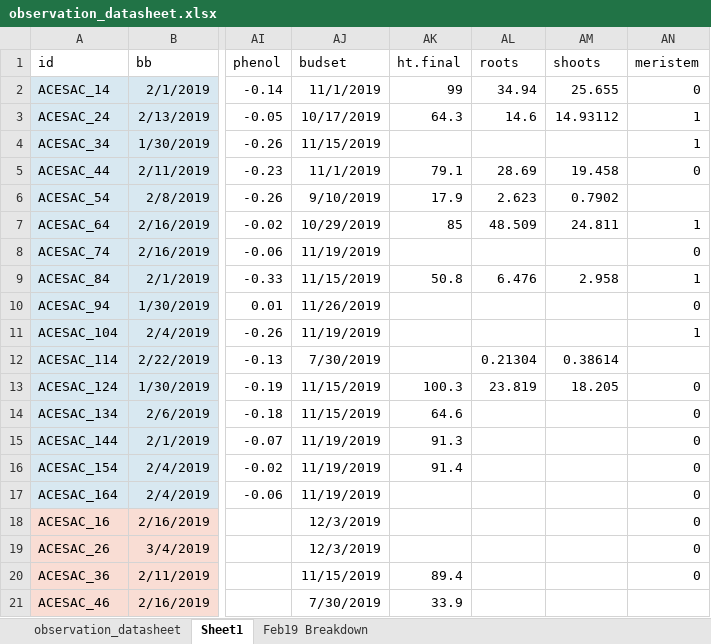
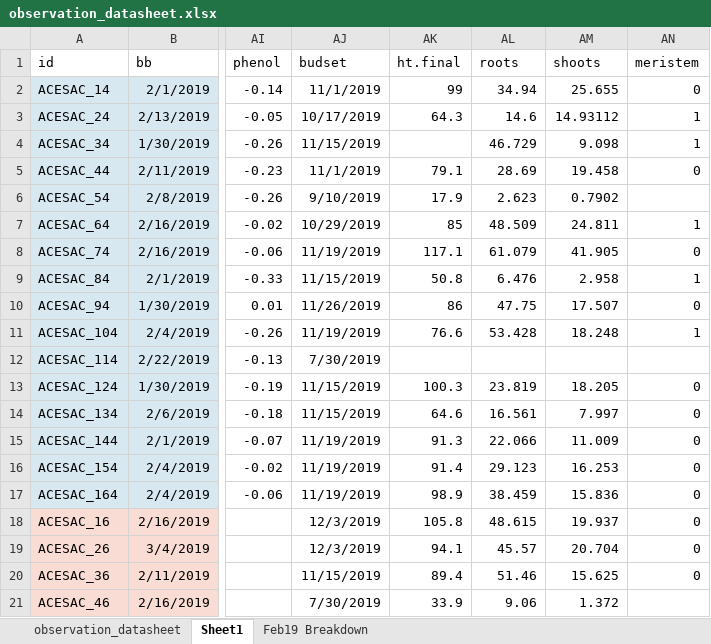
Before and after one commit to cchambe12/chillfreeze, an Excel workbook: data/observation_datasheet.xlsx, sheet Sheet1, drawn as a sheet; only a part is shown, gaps mark what is left out; values as stored, in another font and other column widths than the file's, no borders; the diff covers the shown part only; the diff names each change by its address in the sheet, - before the commit and + after, or states it on an @@ line.

```diff
--- a/data/observation_datasheet.xlsx (sheet Sheet1)
+++ b/data/observation_datasheet.xlsx (sheet Sheet1)
-AL4 (roots): (empty)
+AL4 (roots): 46.729
-AM4 (shoots): (empty)
+AM4 (shoots): 9.098
-AK8 (ht.final): (empty)
+AK8 (ht.final): 117.1
-AL8 (roots): (empty)
+AL8 (roots): 61.079
-AM8 (shoots): (empty)
+AM8 (shoots): 41.905
-AK10 (ht.final): (empty)
+AK10 (ht.final): 86
-AL10 (roots): (empty)
+AL10 (roots): 47.75
-AM10 (shoots): (empty)
+AM10 (shoots): 17.507
-AK11 (ht.final): (empty)
+AK11 (ht.final): 76.6
-AL11 (roots): (empty)
+AL11 (roots): 53.428
-AM11 (shoots): (empty)
+AM11 (shoots): 18.248
-AL12 (roots): 0.21304
+AL12 (roots): (empty)
-AM12 (shoots): 0.38614
+AM12 (shoots): (empty)
-AL14 (roots): (empty)
+AL14 (roots): 16.561
-AM14 (shoots): (empty)
+AM14 (shoots): 7.997
-AL15 (roots): (empty)
+AL15 (roots): 22.066
-AM15 (shoots): (empty)
+AM15 (shoots): 11.009
-AL16 (roots): (empty)
+AL16 (roots): 29.123
-AM16 (shoots): (empty)
+AM16 (shoots): 16.253
-AK17 (ht.final): (empty)
+AK17 (ht.final): 98.9
-AL17 (roots): (empty)
+AL17 (roots): 38.459
-AM17 (shoots): (empty)
+AM17 (shoots): 15.836
-AK18 (ht.final): (empty)
+AK18 (ht.final): 105.8
-AL18 (roots): (empty)
+AL18 (roots): 48.615
-AM18 (shoots): (empty)
+AM18 (shoots): 19.937
-AK19 (ht.final): (empty)
+AK19 (ht.final): 94.1
-AL19 (roots): (empty)
+AL19 (roots): 45.57
-AM19 (shoots): (empty)
+AM19 (shoots): 20.704
-AL20 (roots): (empty)
+AL20 (roots): 51.46
-AM20 (shoots): (empty)
+AM20 (shoots): 15.625
-AL21 (roots): (empty)
+AL21 (roots): 9.06
-AM21 (shoots): (empty)
+AM21 (shoots): 1.372
```
Also changed, not shown: 637 edited cells and cell formats elsewhere in this sheet, 5 other files.
